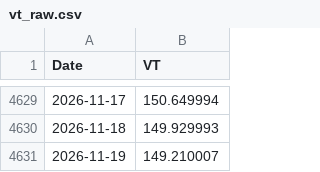
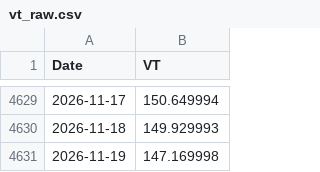
Before and after one commit to Nowar/sspp-try, a CSV file: data/vt_raw.csv, drawn as a sheet; only a part is shown, gaps mark what is left out.

```diff
--- a/data/vt_raw.csv
+++ b/data/vt_raw.csv
@@ -4630,2 +4630,2 @@ Date,VT
 2026-11-18,149.929993
-2026-11-19,149.210007
+2026-11-19,147.169998
```
Also changed, not shown: data/prices.csv, 1 other file.
